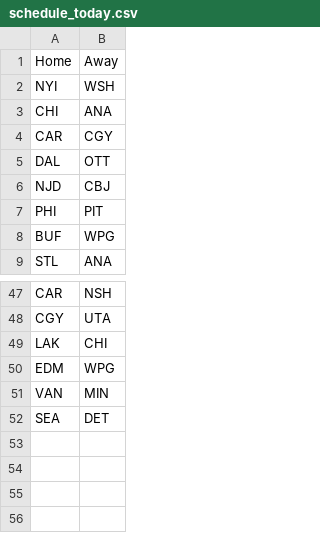
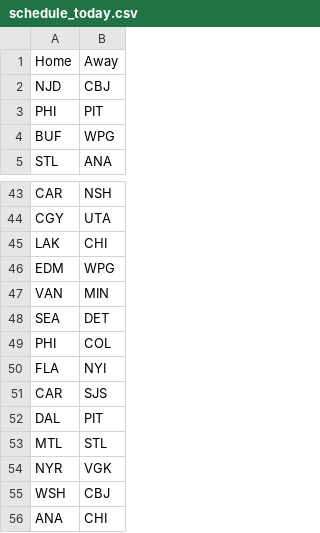
Before and after one commit to NickyFlash/nhl-adp-model, a CSV file: data/schedule_today.csv, drawn as a sheet; only a part is shown, gaps mark what is left out.

```diff
--- a/data/schedule_today.csv
+++ b/data/schedule_today.csv
@@ -1,6 +1,2 @@
 Home,Away
-NYI,WSH
-CHI,ANA
-CAR,CGY
-DAL,OTT
 NJD,CBJ
@@ -52 +48,9 @@ VAN,MIN
 SEA,DET
+PHI,COL
+FLA,NYI
+CAR,SJS
+DAL,PIT
+MTL,STL
+NYR,VGK
+WSH,CBJ
+ANA,CHI
```
Also changed, not shown: data/dfs_projections.csv.
